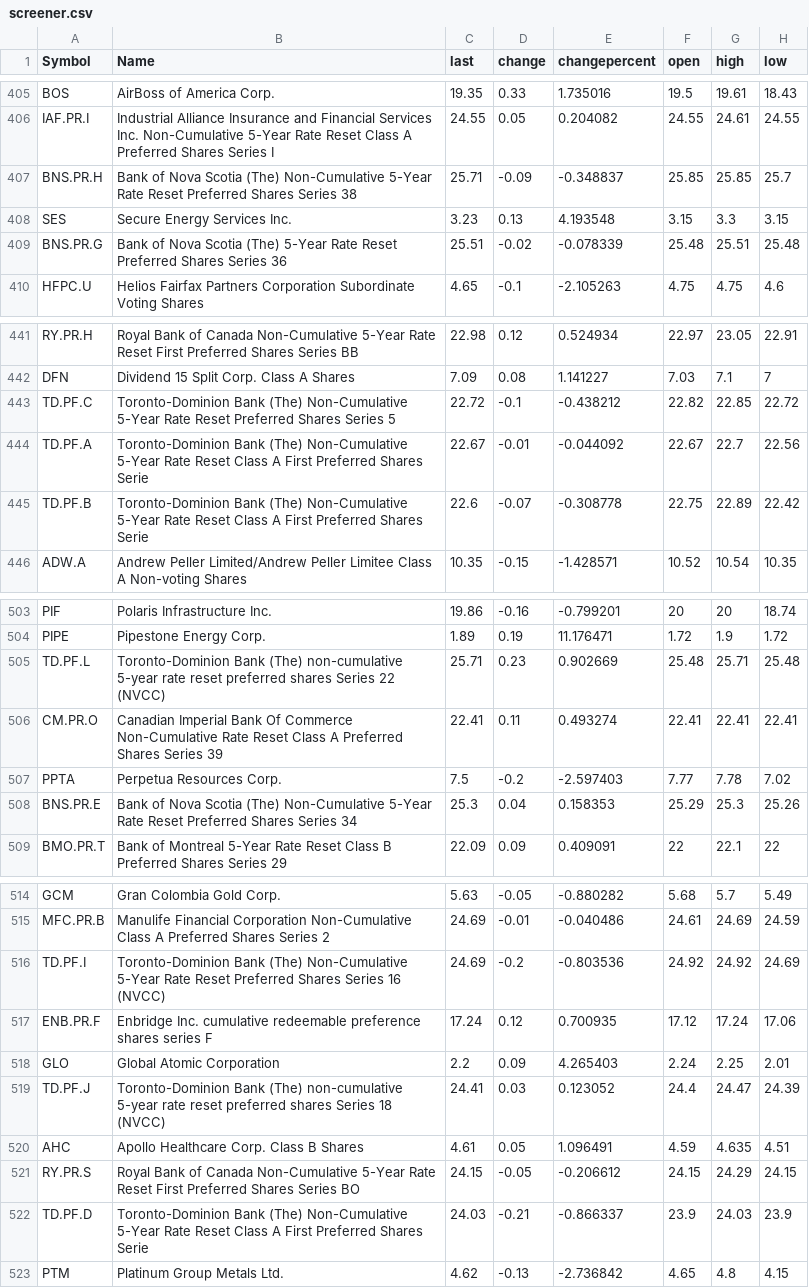
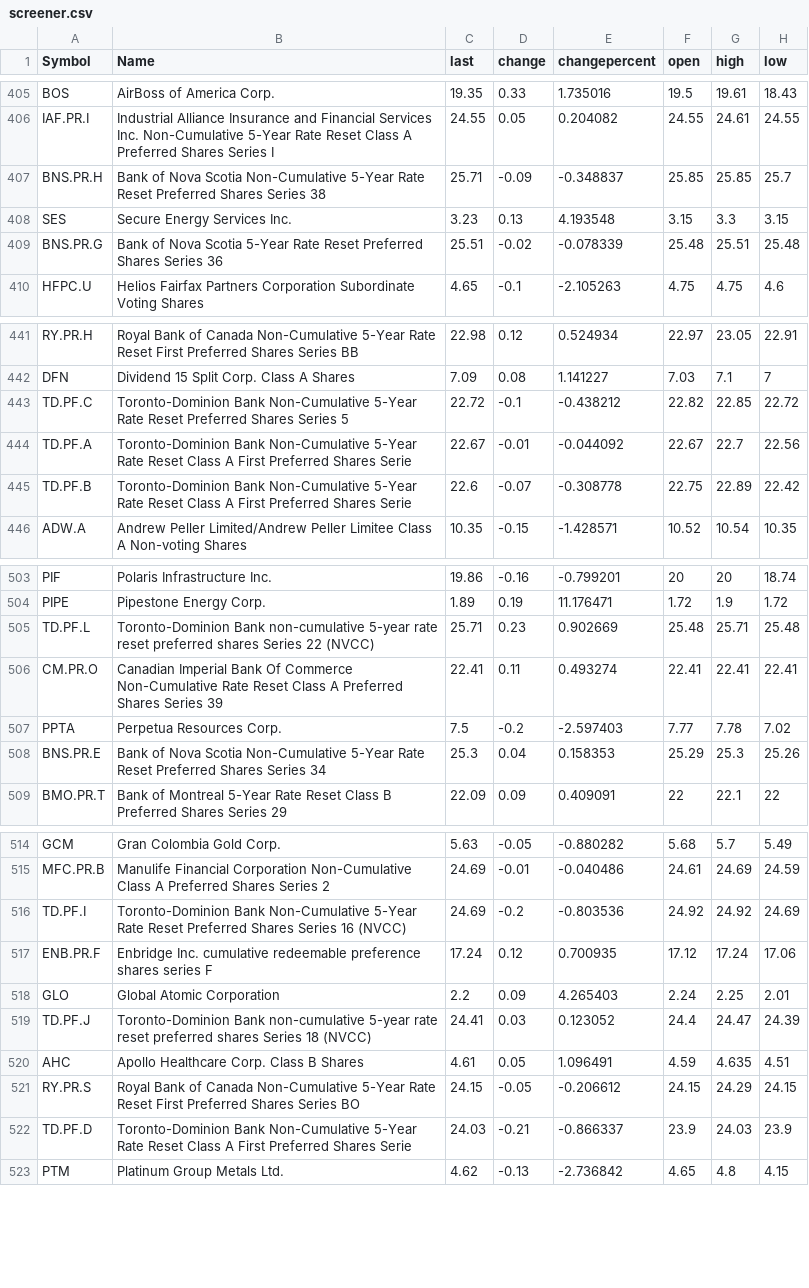
Before and after one commit to RR192007/csvfiles, a CSV file: screener.csv, drawn as a sheet; only a part is shown, gaps mark what is left out; the diff covers the shown part only; the diff names each change by its address in the sheet, - before the commit and + after, or states it on an @@ line.

Commit message:
Update screener.csv

```diff
--- a/screener.csv
+++ b/screener.csv
-B407 (Name): …Nova Scotia (The) Non-Cumulative 5-Year…
+B407 (Name): …Nova Scotia Non-Cumulative 5-Year…
-B409 (Name): …Nova Scotia (The) 5-Year Rate…
+B409 (Name): …Nova Scotia 5-Year Rate…
-B443 (Name): Toronto-Dominion Bank (The) Non-Cumulative 5-Year…
+B443 (Name): Toronto-Dominion Bank Non-Cumulative 5-Year…
-B444:B445 (Name): Toronto-Dominion Bank (The) Non-Cumulative 5-Year…
+B444:B445 (Name): Toronto-Dominion Bank Non-Cumulative 5-Year…
-B505 (Name): Toronto-Dominion Bank (The) non-cumulative 5-year…
+B505 (Name): Toronto-Dominion Bank non-cumulative 5-year…
-B508 (Name): …Nova Scotia (The) Non-Cumulative 5-Year…
+B508 (Name): …Nova Scotia Non-Cumulative 5-Year…
-B516 (Name): Toronto-Dominion Bank (The) Non-Cumulative 5-Year…
+B516 (Name): Toronto-Dominion Bank Non-Cumulative 5-Year…
-B519 (Name): Toronto-Dominion Bank (The) non-cumulative 5-year…
+B519 (Name): Toronto-Dominion Bank non-cumulative 5-year…
-B522 (Name): Toronto-Dominion Bank (The) Non-Cumulative 5-Year…
+B522 (Name): Toronto-Dominion Bank Non-Cumulative 5-Year…
```
Also changed, not shown: 11 edited cells elsewhere in this file.
